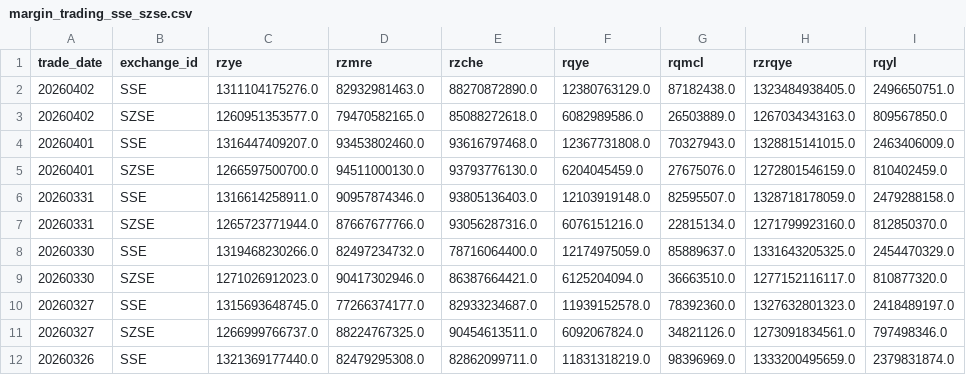
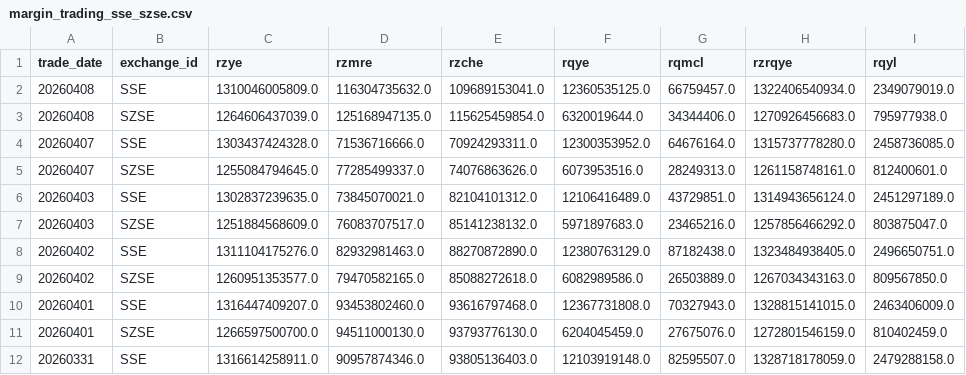
Before and after one commit to jimojijie29/finance-office, a CSV file: finance/A Share/data/margin_trading_sse_szse.csv, drawn as a sheet; only a part is shown; the shorter side is filled out with more unchanged rows.

```diff
--- a/finance/A Share/data/margin_trading_sse_szse.csv
+++ b/finance/A Share/data/margin_trading_sse_szse.csv
@@ -1,2 +1,8 @@
 trade_date,exchange_id,rzye,rzmre,rzche,rqye,rqmcl,rzrqye,rqyl
+20260408,SSE,1310046005809.0,116304735632.0,109689153041.0,12360535125.0,66759457.0,1322406540934.0,2349079019.0
+20260408,SZSE,1264606437039.0,125168947135.0,115625459854.0,6320019644.0,34344406.0,1270926456683.0,795977938.0
+20260407,SSE,1303437424328.0,71536716666.0,70924293311.0,12300353952.0,64676164.0,1315737778280.0,2458736085.0
+20260407,SZSE,1255084794645.0,77285499337.0,74076863626.0,6073953516.0,28249313.0,1261158748161.0,812400601.0
+20260403,SSE,1302837239635.0,73845070021.0,82104101312.0,12106416489.0,43729851.0,1314943656124.0,2451297189.0
+20260403,SZSE,1251884568609.0,76083707517.0,85141238132.0,5971897683.0,23465216.0,1257856466292.0,803875047.0
 20260402,SSE,1311104175276.0,82932981463.0,88270872890.0,12380763129.0,87182438.0,1323484938405.0,2496650751.0
```
Also changed, not shown: finance/A Share/cn_treasury_workflow/cn_treasury_yields.csv, finance/A Share/data/index_sh_000001_daily.csv, 34 other files.
